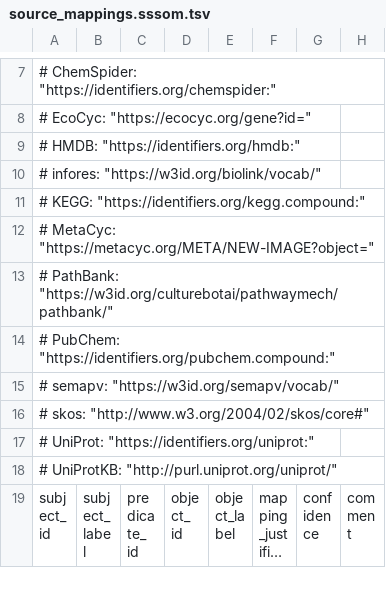
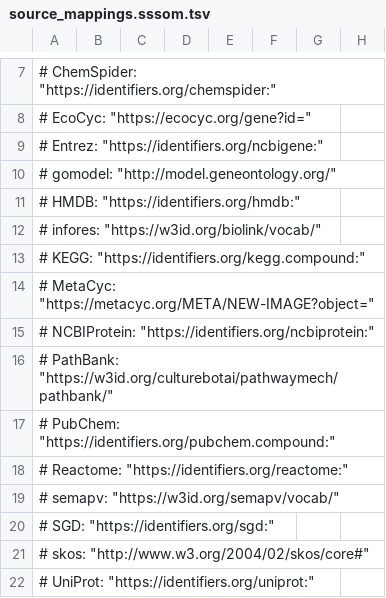
Before and after one commit to CultureBotAI/PathwayMech, a TSV file: output/sssom/source_mappings.sssom.tsv, drawn as a sheet; only a part is shown, gaps mark what is left out; the shorter side is filled out with more unchanged rows; long unchanged cells end in …; the diff names each change by its address in the sheet, - before the commit and + after, or states it on an @@ line.

```diff
--- a/output/sssom/source_mappings.sssom.tsv
+++ b/output/sssom/source_mappings.sssom.tsv
+row 9: # Entrez: "https://identifiers.org/ncbigene:"
+row 10: # gomodel: "http://model.geneontology.org/"
+row 15: # NCBIProtein: "https://identifiers.org/ncbiprotein:"
+row 18: # Reactome: "https://identifiers.org/reactome:"
+row 20: # SGD: "https://identifiers.org/sgd:"
```
Also changed, not shown: 17 other files.
